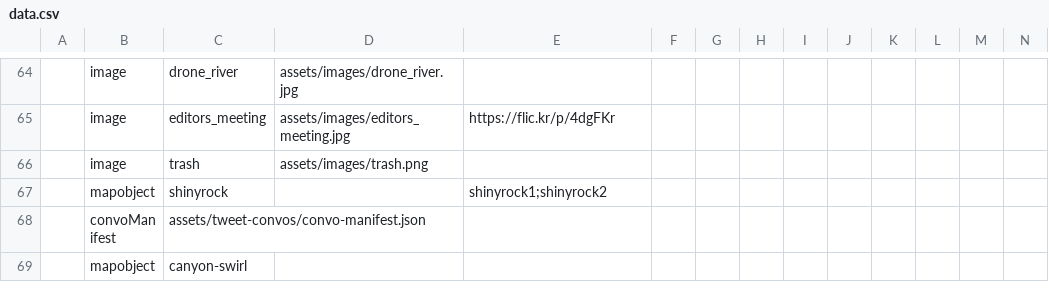
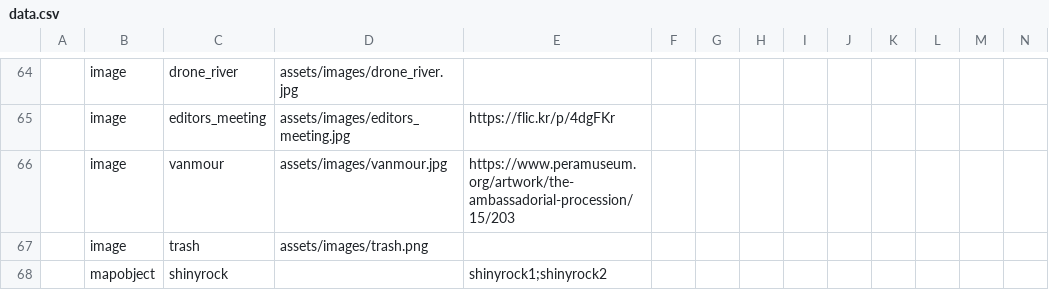
Before and after one commit to miker2049/joegame, a CSV file: assets/data.csv, drawn as a sheet; only a part is shown, gaps mark what is left out; the shorter side is filled out with more unchanged rows; rows hold the shown columns only; the diff names each change by its address in the sheet, - before the commit and + after, or states it on an @@ line.

```diff
--- a/assets/data.csv
+++ b/assets/data.csv
+row 66:  | image | vanmour | assets/images/vanmour.jpg | https://www.peramuseum.org/artwork/the-ambassadorial-procession/15/203
```
Also changed, not shown: 23 other files.
